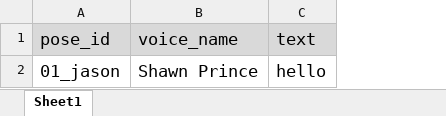
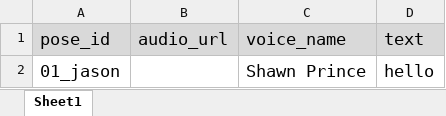
Before and after one commit to surreal-ai/playground, an Excel workbook: static/file/batch_create_video_template.xlsx, sheet Sheet1, drawn as a sheet; values as stored, in another font and other column widths than the file's, no borders; the diff names each change by its address in the sheet, - before the commit and + after, or states it on an @@ line.

Commit message:
feat: add audio_url generate param

```diff
--- a/static/file/batch_create_video_template.xlsx (sheet Sheet1)
+++ b/static/file/batch_create_video_template.xlsx (sheet Sheet1)
+column B (audio_url), empty
```
Also changed, not shown: 3 other files.
